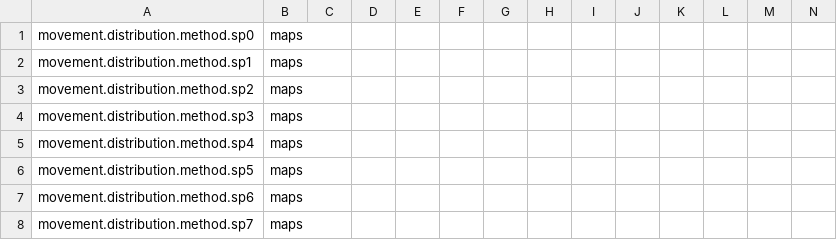
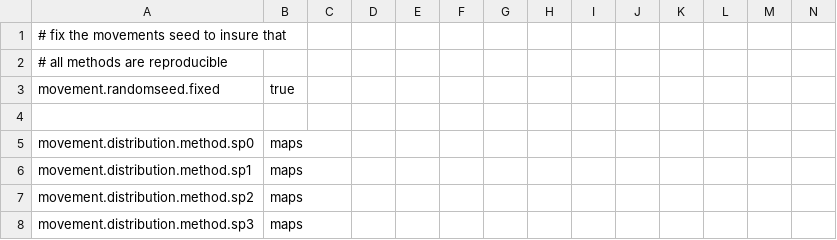
Before and after one commit to osmose-model/osmose, a CSV file: inst/extdata/gog/osm_param-movement.csv, drawn as a sheet; only a part is shown; the shorter side is filled out with more unchanged rows; rows hold the shown columns only; the diff names each change by its address in the sheet, - before the commit and + after, or states it on an @@ line.

Commit message:
Adding parameters to fix the seeds of the stochastic mortality and movement processes

```diff
--- a/inst/extdata/gog/osm_param-movement.csv
+++ b/inst/extdata/gog/osm_param-movement.csv
+row 1: # fix the movements seed to insure that
+row 2: # all methods are reproducible
+row 3: movement.randomseed.fixed | true
+row 4: (empty)
```
Also changed, not shown: inst/extdata/gog/osm_all-parameters.csv.
